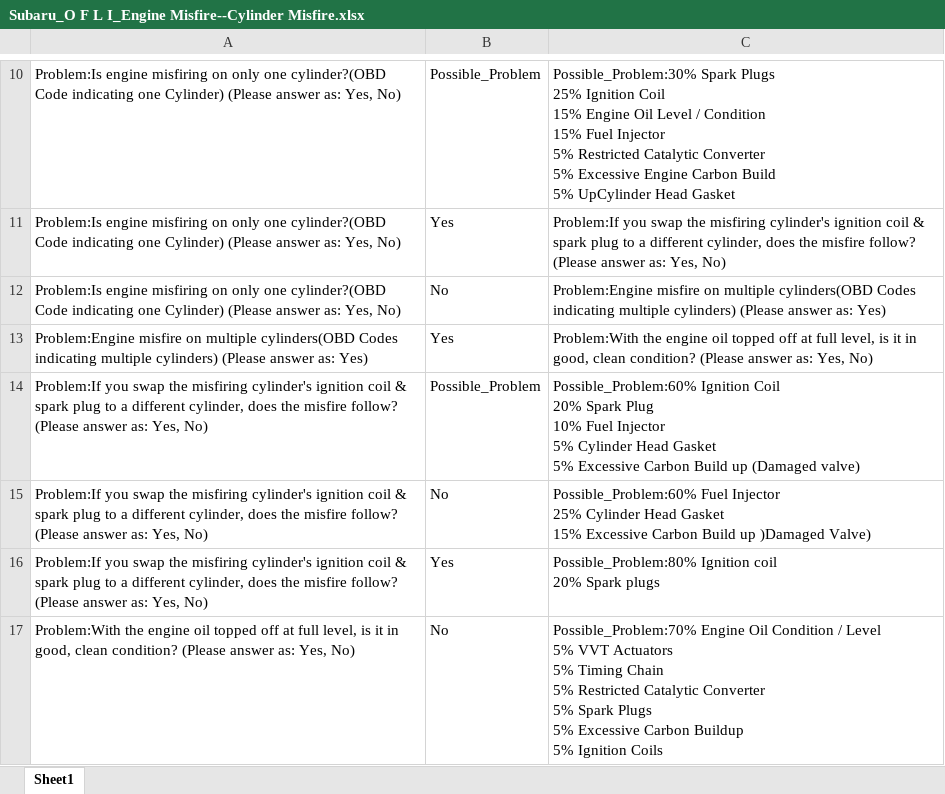
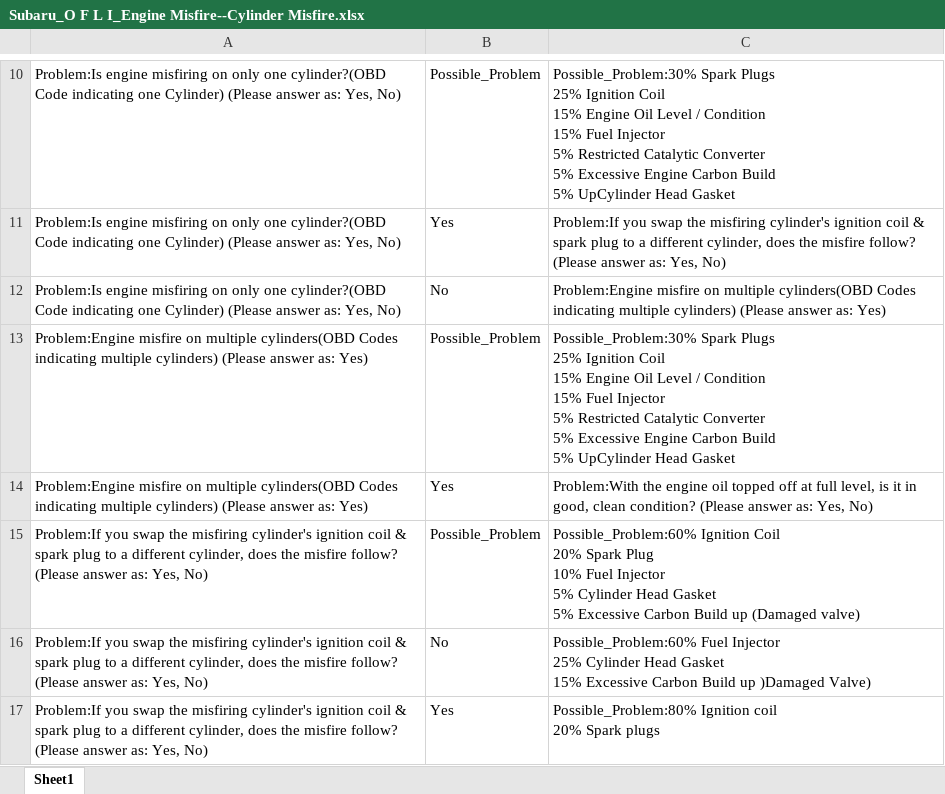
Before and after one commit to ShreyashAF2704/RaH-Project, an Excel workbook: Database/Combined Finalize logic tree/Subaru_O F L I_Engine Misfire--Cylinder Misfire.xlsx, sheet Sheet1, drawn as a sheet; only a part is shown, gaps mark what is left out; the shorter side is filled out with more unchanged rows; values as stored, in another font and other column widths than the file's, no borders; ↵ is a line break in a cell; the diff covers the shown part only; the diff names each change by its address in the sheet, - before the commit and + after, or states it on an @@ line.

```diff
--- a/Database/Combined Finalize logic tree/Subaru_O F L I_Engine Misfire--Cylinder Misfire.xlsx (sheet Sheet1)
+++ b/Database/Combined Finalize logic tree/Subaru_O F L I_Engine Misfire--Cylinder Misfire.xlsx (sheet Sheet1)
+row 13: Problem:Engine misfire on multiple cylinders(OBD Codes indicating multiple cylinders) (Please answer as: Yes) | Possible_Problem | Possible_Problem:30% Spark Plugs ↵ 25% Ignition Coil ↵ 15% Engine Oil Level / Condition ↵ 15% Fuel Injector ↵ 5% Restricted Catalytic Converter ↵ 5% Excessive Engine Carbon Build ↵ 5% UpCylinder Head Gasket
```
Also changed, not shown: 2 added rows elsewhere in this sheet, Database/Combined Finalize logic tree/Subaru_Impreza Outback Forester legacy_Coolant leak.xlsx, Database/Finalize logic tree/Dodge_Ram 1500_ABS light on.xlsx, 15 other files.
